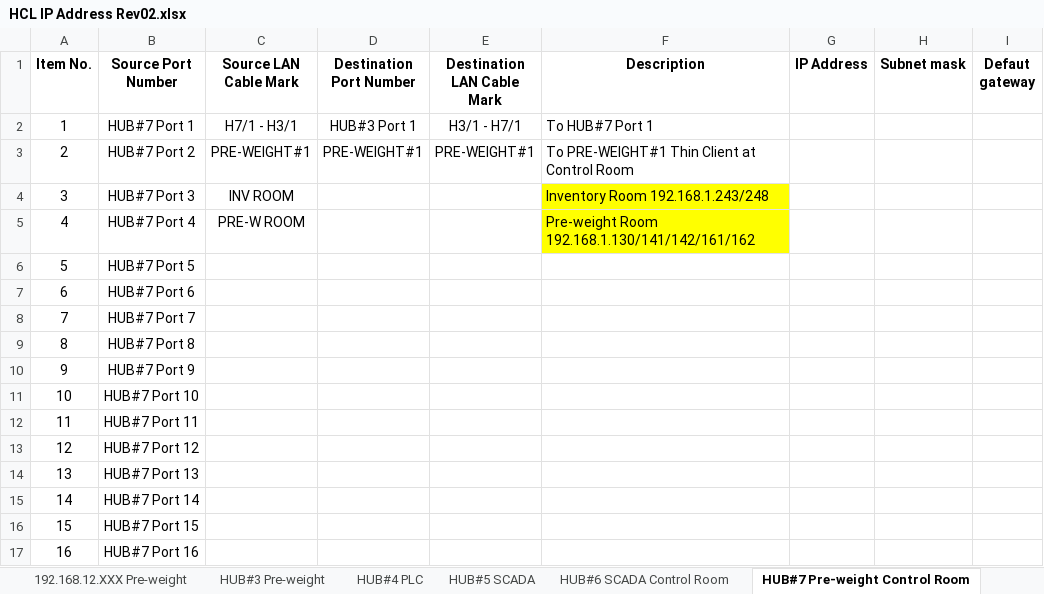
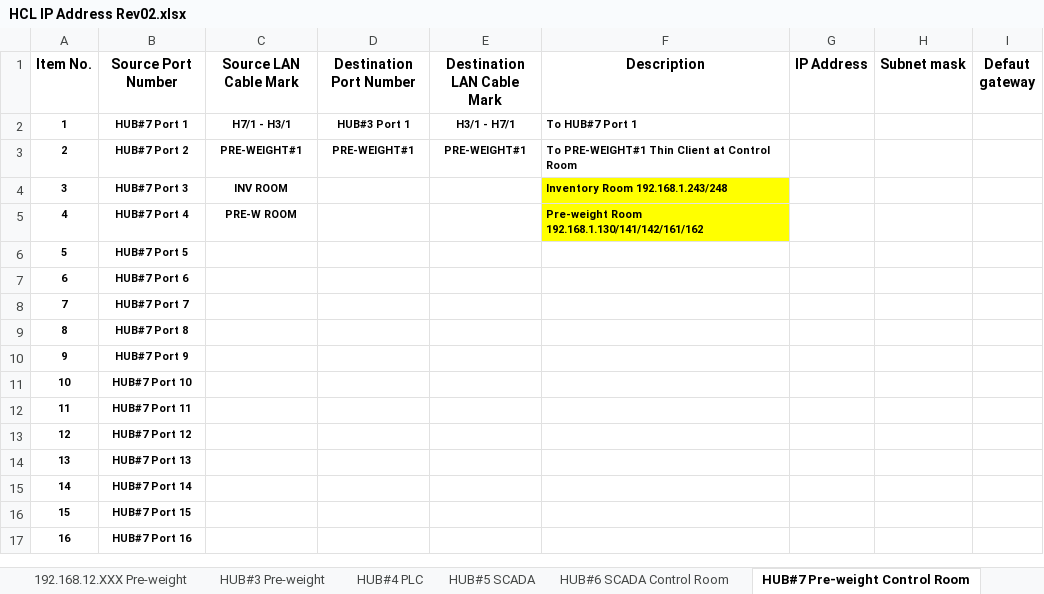
Before and after one commit to Natthaphon-j024/HCL-docomete, an Excel workbook: HCL IP Address Rev02.xlsx, sheet HUB#7 Pre-weight Control Room, drawn as a sheet; values as stored, in another font and other column widths than the file's, no borders; the diff names each change by its address in the sheet, - before the commit and + after, or states it on an @@ line.

```diff
--- a/HCL IP Address Rev02.xlsx (sheet HUB#7 Pre-weight Control Room)
+++ b/HCL IP Address Rev02.xlsx (sheet HUB#7 Pre-weight Control Room)
-A2:F3 bold: off
+A2:F3 bold: on, text size: smaller
-A4:C5 bold: off
+A4:C5 bold: on, text size: smaller
-F4:F5 bold: off
+F4:F5 bold: on, text size: smaller
-A6:B17 bold: off
+A6:B17 bold: on, text size: smaller
```
Also changed, not shown: sheet HUB#5 SCADA, sheet HUB#4 PLC, sheet HUB#6 SCADA Control Room, sheet HUB#3 Pre-weight, sheet HUB#8 192.168.1.X Control Room, sheet HUB#10 Pre-weight Room, 2 other files.
